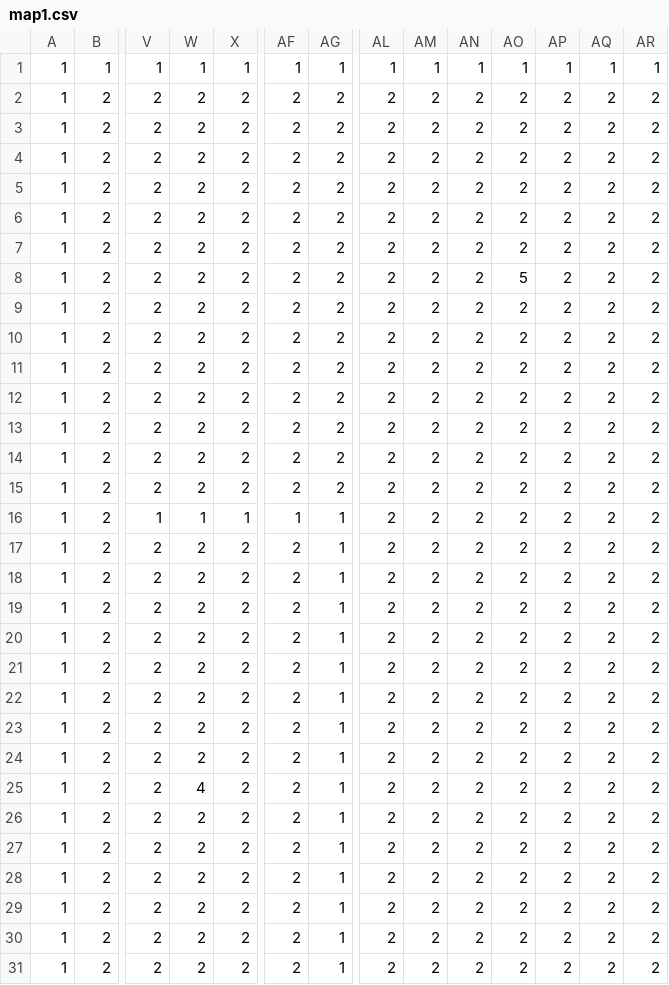
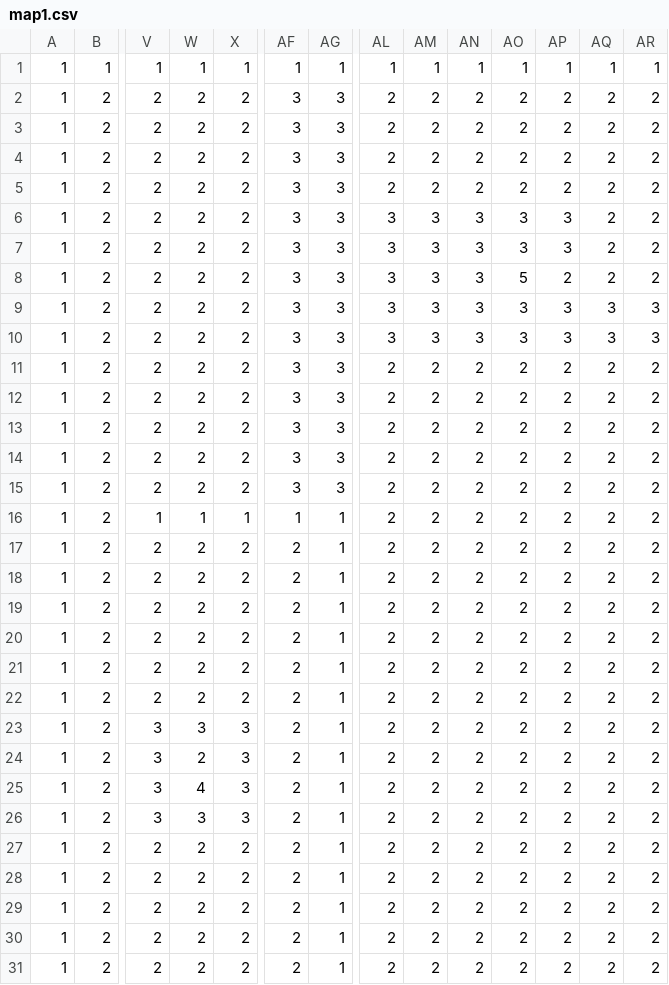
Before and after one commit to dspicker/gros_MidtermProject, a CSV file: map1.csv, drawn as a sheet; only a part is shown, gaps mark what is left out; the diff names each change by its address in the sheet, - before the commit and + after, or states it on an @@ line.

Commit message:
added forest nodes to map1.csv

```diff
--- a/map1.csv
+++ b/map1.csv
-AF2:AF15: 2
+AF2:AF15: 3
-AG2:AG15: 2
+AG2:AG15: 3
-AL6:AL10: 2
+AL6:AL10: 3
-AM6:AM10: 2
+AM6:AM10: 3
-AN6:AN10: 2
+AN6:AN10: 3
-AO6:AO7: 2
+AO6:AO7: 3
-AP6:AP7: 2
+AP6:AP7: 3
-AO9:AO10: 2
+AO9:AO10: 3
-AP9:AP10: 2
+AP9:AP10: 3
-AQ9:AQ10: 2
+AQ9:AQ10: 3
-AR9:AR10: 2
+AR9:AR10: 3
-V23:V26: 2
+V23:V26: 3
-W23: 2
+W23: 3
-X23:X26: 2
+X23:X26: 3
-W26: 2
+W26: 3
```
